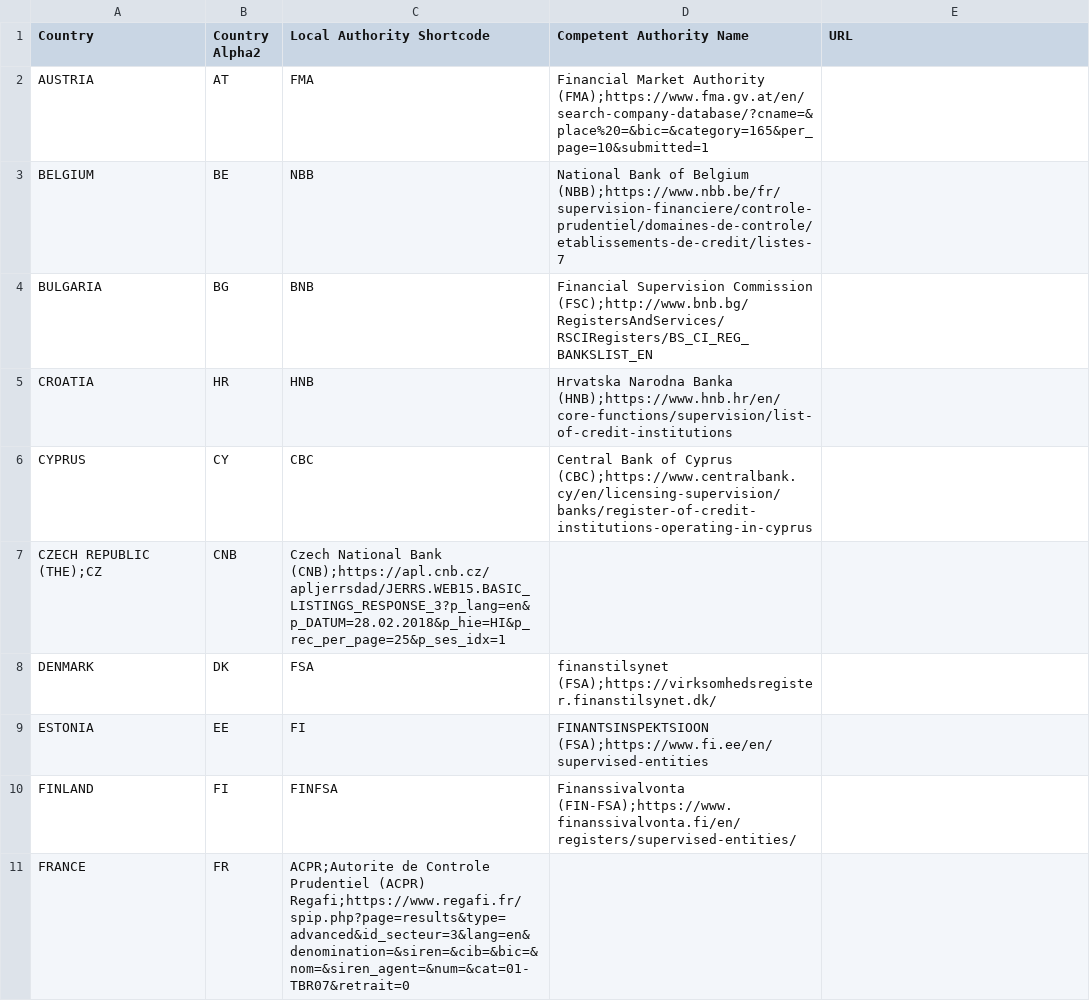
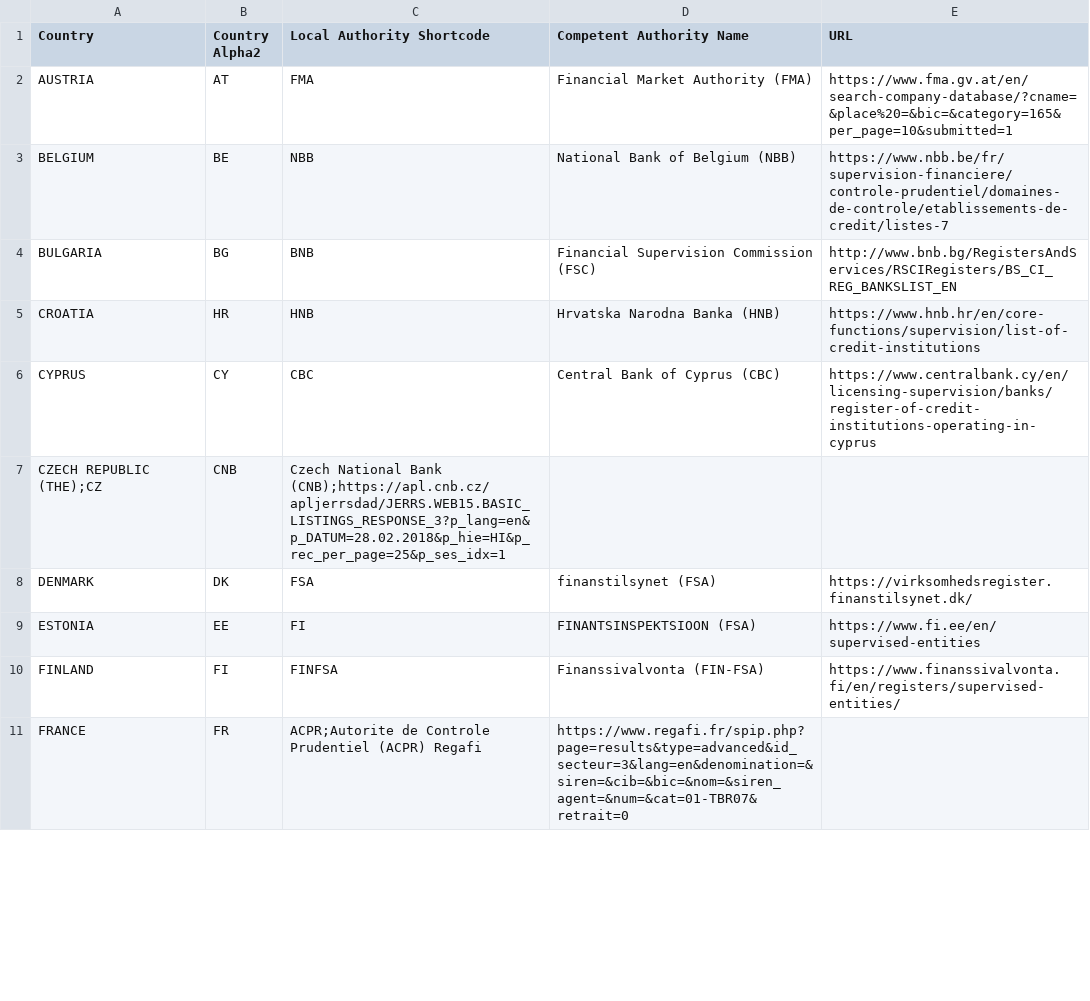
Before and after one commit to RegtechBerlin/national_register, a CSV file: list.csv, drawn as a sheet; only a part is shown; the diff covers the shown part only.

Commit message:
Update list.csv

```diff
--- a/list.csv
+++ b/list.csv
@@ -1,11 +1,11 @@
 Country,Country Alpha2,Local Authority Shortcode,Competent Authority Name,URL
-AUSTRIA,AT,FMA,Financial Market Authority (FMA);https://www.fma.gv.at/en/search-company-database/?cname=&place%20=&bic=&category=165&per_page=10&submitted=1
-BELGIUM,BE,NBB,National Bank of Belgium (NBB);https://www.nbb.be/fr/supervision-financiere/controle-prudentiel/domaines-de-controle/etablissements-de-credit/listes-7
-BULGARIA,BG,BNB,Financial Supervision Commission (FSC);http://www.bnb.bg/RegistersAndServices/RSCIRegisters/BS_CI_REG_BANKSLIST_EN
-CROATIA,HR,HNB,Hrvatska Narodna Banka (HNB);https://www.hnb.hr/en/core-functions/supervision/list-of-credit-institutions
-CYPRUS,CY,CBC,Central Bank of Cyprus (CBC);https://www.centralbank.cy/en/licensing-supervision/banks/register-of-credit-institutions-operating-in-cyprus
+AUSTRIA,AT,FMA,Financial Market Authority (FMA),https://www.fma.gv.at/en/search-company-database/?cname=&place%20=&bic=&category=165&per_page=10&submitted=1
+BELGIUM,BE,NBB,National Bank of Belgium (NBB),https://www.nbb.be/fr/supervision-financiere/controle-prudentiel/domaines-de-controle/etablissements-de-credit/listes-7
+BULGARIA,BG,BNB,Financial Supervision Commission (FSC),http://www.bnb.bg/RegistersAndServices/RSCIRegisters/BS_CI_REG_BANKSLIST_EN
+CROATIA,HR,HNB,Hrvatska Narodna Banka (HNB),https://www.hnb.hr/en/core-functions/supervision/list-of-credit-institutions
+CYPRUS,CY,CBC,Central Bank of Cyprus (CBC),https://www.centralbank.cy/en/licensing-supervision/banks/register-of-credit-institutions-operating-in-cyprus
 CZECH REPUBLIC (THE);CZ,CNB,Czech National Bank (CNB);https://apl.cnb.cz/apljerrsdad/JERRS.WEB15.BASIC_LISTINGS_RESPONSE_3?p_lang=en&p_DATUM=28.02.2018&p_hie=HI&p_rec_per_page=25&p_ses_idx=1
-DENMARK,DK,FSA,finanstilsynet (FSA);https://virksomhedsregister.finanstilsynet.dk/
-ESTONIA,EE,FI,FINANTSINSPEKTSIOON (FSA);https://www.fi.ee/en/supervised-entities
-FINLAND,FI,FINFSA,Finanssivalvonta (FIN-FSA);https://www.finanssivalvonta.fi/en/registers/supervised-entities/
-FRANCE,FR,ACPR;Autorite de Controle Prudentiel (ACPR) Regafi;https://www.regafi.fr/spip.php?page=results&type=advanced&id_secteur=3&lang=en&denomination=&siren=&cib=&bic=&nom=&siren_agent=&num=&cat=01-TBR07&retrait=0
+DENMARK,DK,FSA,finanstilsynet (FSA),https://virksomhedsregister.finanstilsynet.dk/
+ESTONIA,EE,FI,FINANTSINSPEKTSIOON (FSA),https://www.fi.ee/en/supervised-entities
+FINLAND,FI,FINFSA,Finanssivalvonta (FIN-FSA),https://www.finanssivalvonta.fi/en/registers/supervised-entities/
+FRANCE,FR,ACPR;Autorite de Controle Prudentiel (ACPR) Regafi,https://www.regafi.fr/spip.php?page=results&type=advanced&id_secteur=3&lang=en&denomination=&siren=&cib=&bic=&nom=&siren_agent=&num=&cat=01-TBR07&retrait=0
```
Also changed, not shown: 36 edited cells elsewhere in this file.
